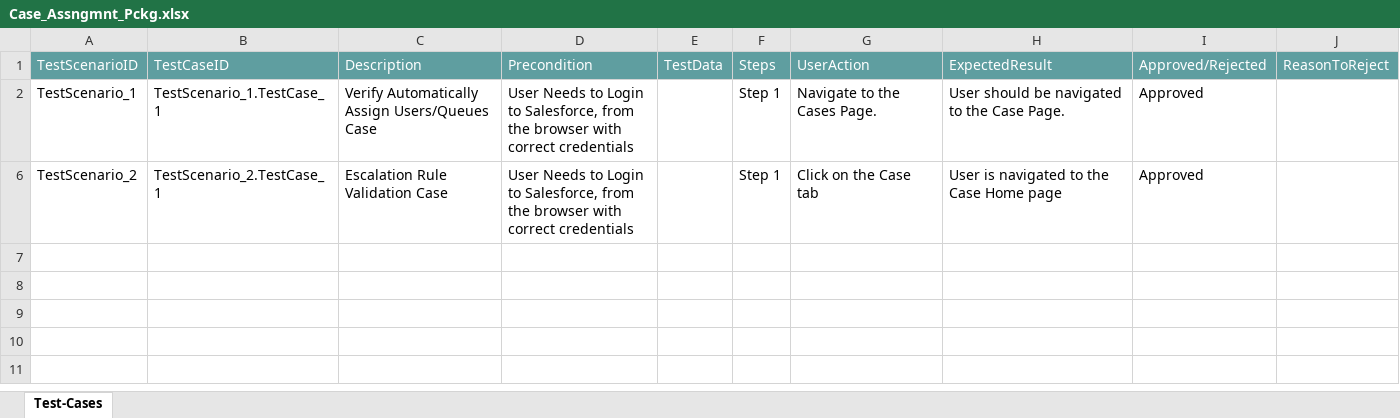
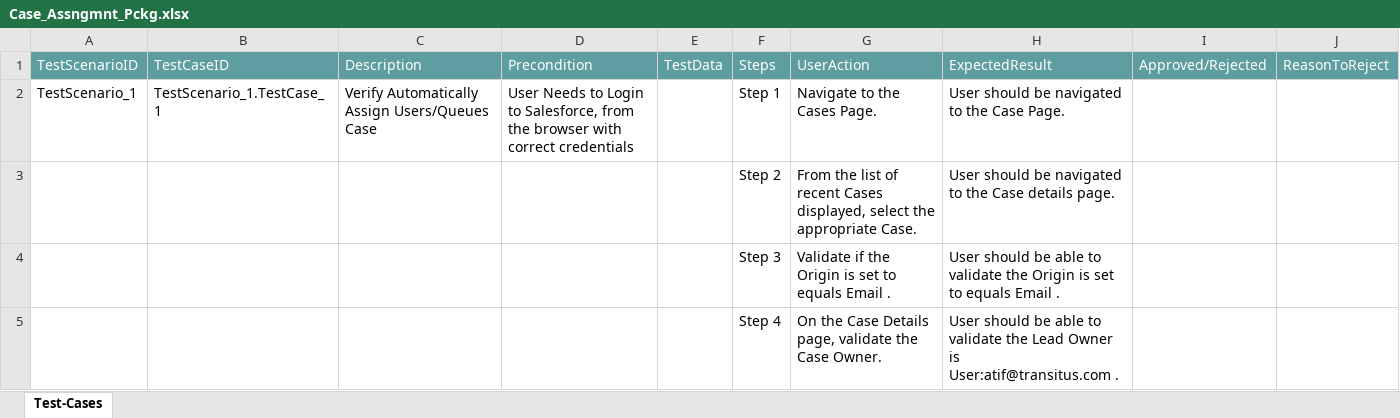
Before and after one commit to ShaikMohamedIrfan/TestAtif, an Excel workbook: Case_Assngmnt_Pckg.xlsx, sheet Test-Cases, drawn as a sheet; values as stored, in another font and other column widths than the file's, no borders; table styles not drawn; removed rows and columns are numbered as before the commit, all else as after; the diff names each change by its address in the sheet, - before the commit and + after, or states it on an @@ line.

Commit message:
Initial Commit for Verification of Test cases

```diff
--- a/Case_Assngmnt_Pckg.xlsx (sheet Test-Cases)
+++ b/Case_Assngmnt_Pckg.xlsx (sheet Test-Cases)
-I2: Approved
+I2: (empty)
-row 6: TestScenario_2 | TestScenario_2.TestCase_1 | Escalation Rule Validation Case | User Needs to Login to Salesforce, from the browser with correct credentials |  | Step 1 | Click on the Case tab | User is navigated to the Case Home page | Approved
@@ row 3 unhidden:  |  |  |  |  | Step 2 | From the list of recent Cases displayed, select the appropriate Case. | User should be navigated to the Case details page. @@
@@ row 4 unhidden:  |  |  |  |  | Step 3 | Validate if the Origin is set to equals Email . | User should be able to validate the Origin is set to equals Email . @@
@@ row 5 unhidden:  |  |  |  |  | Step 4 | On the Case Details page, validate the Case Owner. | User should be able to validate the Lead Owner is User:atif@transitus.com . @@
```
Also changed, not shown: hidden cells.
